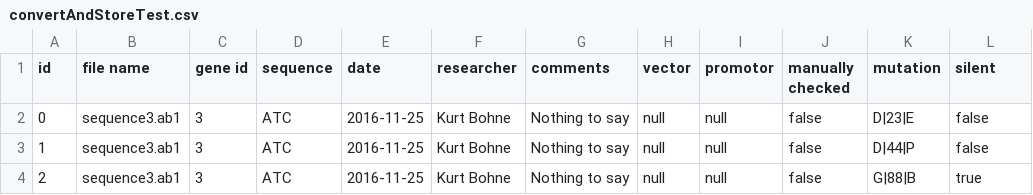
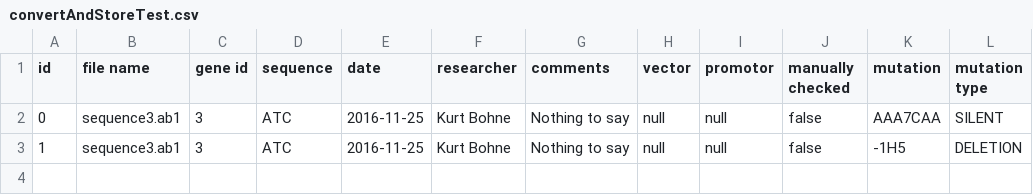
Before and after one commit to BluemlJ/GSAT, a CSV file: p_GSAT/writingtests/convertAndStoreTest.csv, drawn as a sheet.

```diff
--- a/p_GSAT/writingtests/convertAndStoreTest.csv
+++ b/p_GSAT/writingtests/convertAndStoreTest.csv
@@ -1,4 +1,3 @@
-id; file name; gene id; sequence; date; researcher; comments; vector; promotor; manually checked; mutation; silent
-0; sequence3.ab1; 3; ATC; 2016-11-25; Kurt Bohne; Nothing to say; null; null; false; D|23|E; false
-1; sequence3.ab1; 3; ATC; 2016-11-25; Kurt Bohne; Nothing to say; null; null; false; D|44|P; false
-2; sequence3.ab1; 3; ATC; 2016-11-25; Kurt Bohne; Nothing to say; null; null; false; G|88|B; true
+id; file name; gene id; sequence; date; researcher; comments; vector; promotor; manually checked; mutation; mutation type
+0; sequence3.ab1; 3; ATC; 2016-11-25; Kurt Bohne; Nothing to say; null; null; false; AAA7CAA; SILENT
+1; sequence3.ab1; 3; ATC; 2016-11-25; Kurt Bohne; Nothing to say; null; null; false; -1H5; DELETION
```
Also changed, not shown: p_GSAT/writingtests/testdata.csv, 10 other files.
